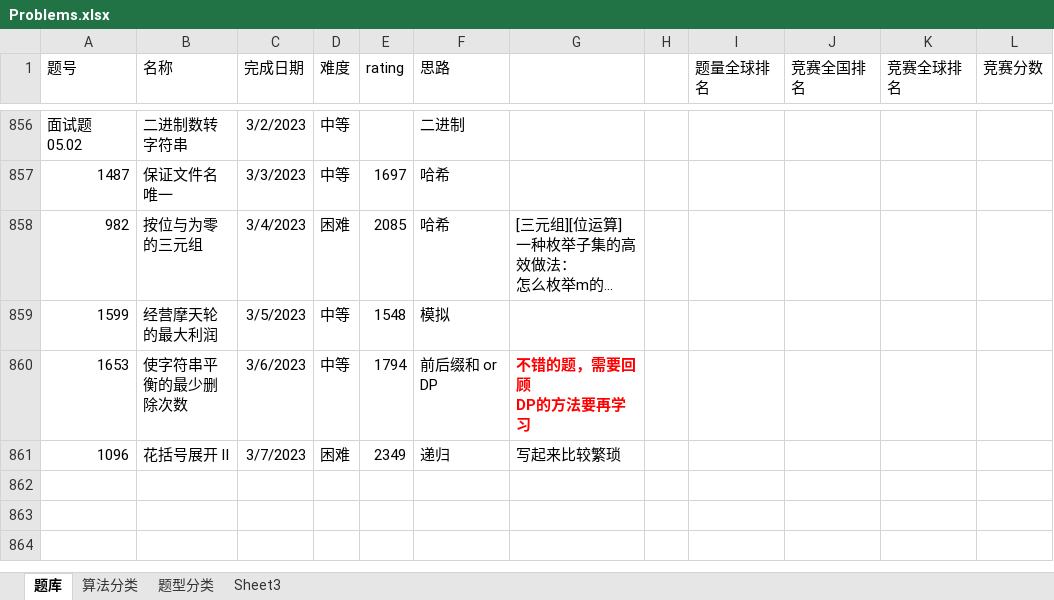
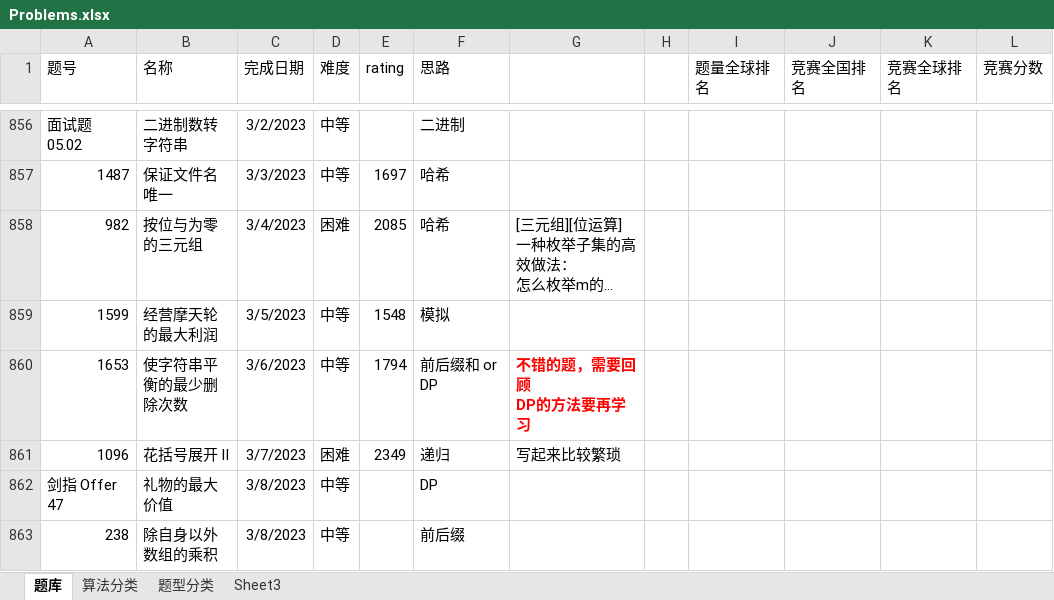
Before and after one commit to wangsun39/leetcode, an Excel workbook: Problems.xlsx, sheet 题库, drawn as a sheet; only a part is shown, gaps mark what is left out; long unchanged cells end in …; values as stored, in another font and other column widths than the file's, no borders; charts and pictures not drawn; the diff names each change by its address in the sheet, - before the commit and + after, or states it on an @@ line.

Commit message:
add daily problem 2023/3/8

```diff
--- a/Problems.xlsx (sheet 题库)
+++ b/Problems.xlsx (sheet 题库)
+row 862: 剑指 Offer 47 | 礼物的最大价值 | 3/8/2023 | 中等 |  | DP
+row 863: 238 | 除自身以外数组的乘积 | 3/8/2023 | 中等 |  | 前后缀
```
Also changed, not shown: 2 other files.
